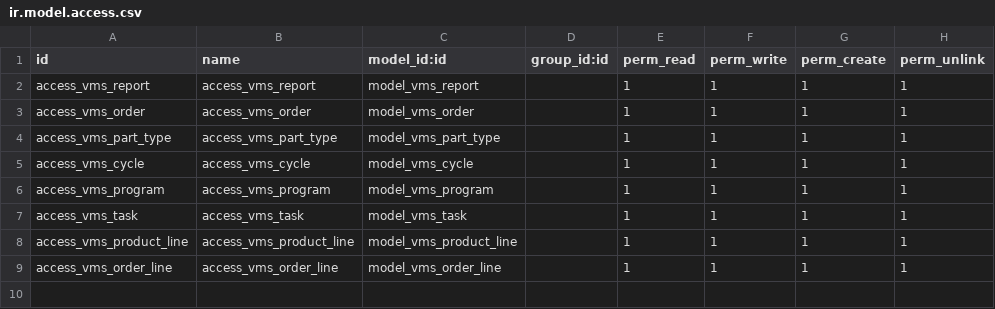
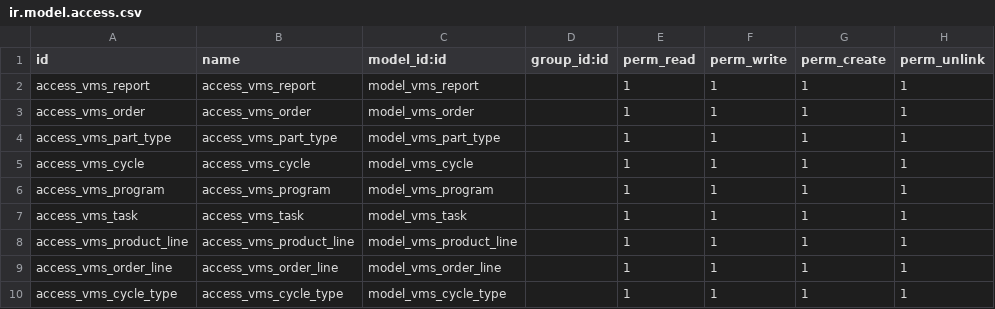
Before and after one commit to DefaultLol/vms-odoo-12, a CSV file: security/ir.model.access.csv, drawn as a sheet; the diff names each change by its address in the sheet, - before the commit and + after, or states it on an @@ line.

Commit message:
v3: type of cycle

```diff
--- a/security/ir.model.access.csv
+++ b/security/ir.model.access.csv
+row 10: access_vms_cycle_type | access_vms_cycle_type | model_vms_cycle_type |  | 1 | 1 | 1 | 1
```
Also changed, not shown: 3 other files.
